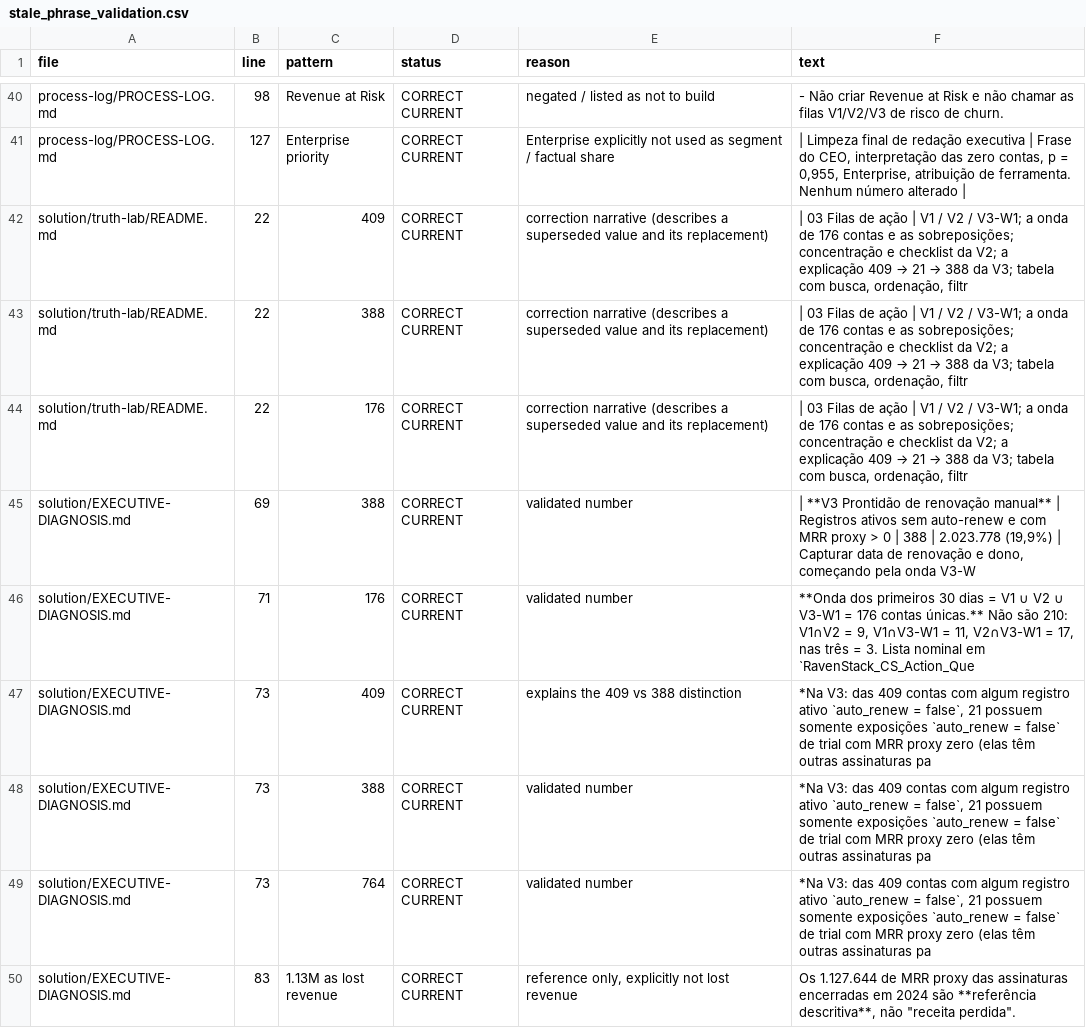
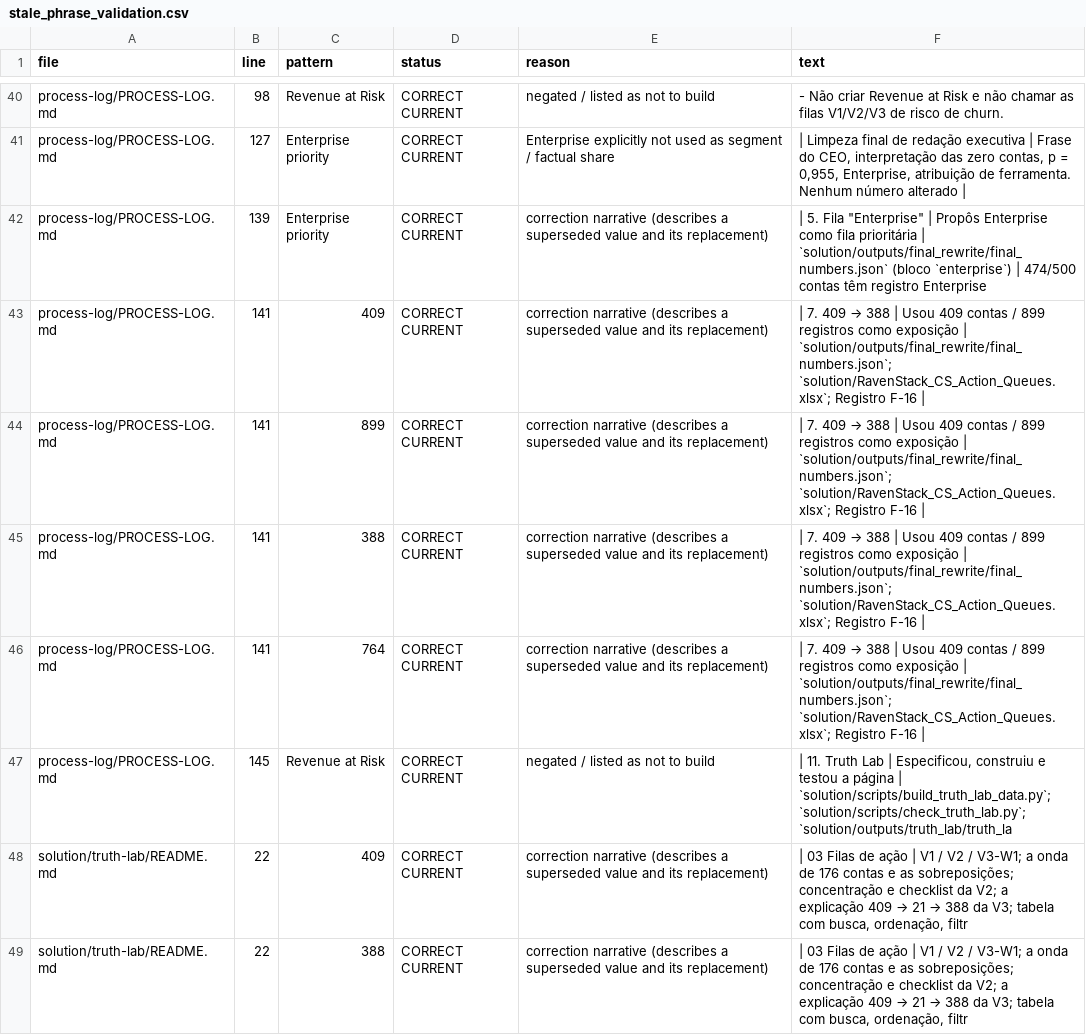
Before and after one commit to Samuel22002/ai-master-challenge, a CSV file: submissions/samuel/solution/outputs/final_rewrite/stale_phrase_validation.csv, drawn as a sheet; only a part is shown, gaps mark what is left out; the shorter side is filled out with more unchanged rows.

```diff
--- a/submissions/samuel/solution/outputs/final_rewrite/stale_phrase_validation.csv
+++ b/submissions/samuel/solution/outputs/final_rewrite/stale_phrase_validation.csv
@@ -41,2 +41,8 @@ process-log/PROCESS-LOG.md,98,Revenue at Risk,CORRECT CURRENT,negated / listed a
 process-log/PROCESS-LOG.md,127,Enterprise priority,CORRECT CURRENT,Enterprise explicitly not used as segment / factual share,"| Limpeza final de redação executiva | Frase do CEO, interpretação das zero contas, p = 0,955, Enterprise, atribuição de ferramenta. Nenhum número alterado |"
+process-log/PROCESS-LOG.md,139,Enterprise priority,CORRECT CURRENT,correction narrative (describes a superseded value and its replacement),"| 5. Fila ""Enterprise"" | Propôs Enterprise como fila prioritária | `solution/outputs/final_rewrite/final_numbers.json` (bloco `enterprise`) | 474/500 contas têm registro Enterprise"
+process-log/PROCESS-LOG.md,141,409,CORRECT CURRENT,correction narrative (describes a superseded value and its replacement),| 7. 409 → 388 | Usou 409 contas / 899 registros como exposição | `solution/outputs/final_rewrite/final_numbers.json`; `solution/RavenStack_CS_Action_Queues.xlsx`; Registro F-16 |
+process-log/PROCESS-LOG.md,141,899,CORRECT CURRENT,correction narrative (describes a superseded value and its replacement),| 7. 409 → 388 | Usou 409 contas / 899 registros como exposição | `solution/outputs/final_rewrite/final_numbers.json`; `solution/RavenStack_CS_Action_Queues.xlsx`; Registro F-16 |
+process-log/PROCESS-LOG.md,141,388,CORRECT CURRENT,correction narrative (describes a superseded value and its replacement),| 7. 409 → 388 | Usou 409 contas / 899 registros como exposição | `solution/outputs/final_rewrite/final_numbers.json`; `solution/RavenStack_CS_Action_Queues.xlsx`; Registro F-16 |
+process-log/PROCESS-LOG.md,141,764,CORRECT CURRENT,correction narrative (describes a superseded value and its replacement),| 7. 409 → 388 | Usou 409 contas / 899 registros como exposição | `solution/outputs/final_rewrite/final_numbers.json`; `solution/RavenStack_CS_Action_Queues.xlsx`; Registro F-16 |
+process-log/PROCESS-LOG.md,145,Revenue at Risk,CORRECT CURRENT,negated / listed as not to build,"| 11. Truth Lab | Especificou, construiu e testou a página | `solution/scripts/build_truth_lab_data.py`; `solution/scripts/check_truth_lab.py`; `solution/outputs/truth_lab/truth_la"
 solution/truth-lab/README.md,22,409,CORRECT CURRENT,correction narrative (describes a superseded value and its replacement),"| 03 Filas de ação | V1 / V2 / V3-W1; a onda de 176 contas e as sobreposições; concentração e checklist da V2; a explicação 409 → 21 → 388 da V3; tabela com busca, ordenação, filtr"
```
Also changed, not shown: submissions/samuel/solution/outputs/closeout/closeout_stale_scan.csv, 6 other files.
